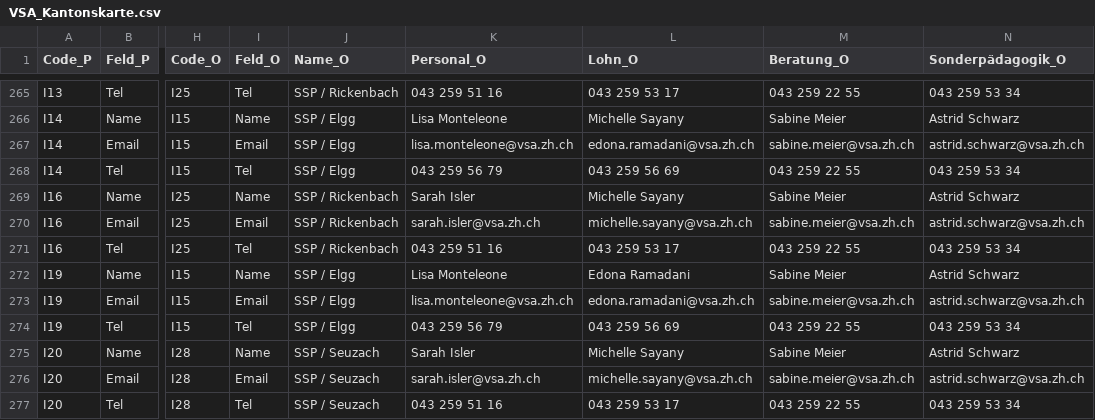
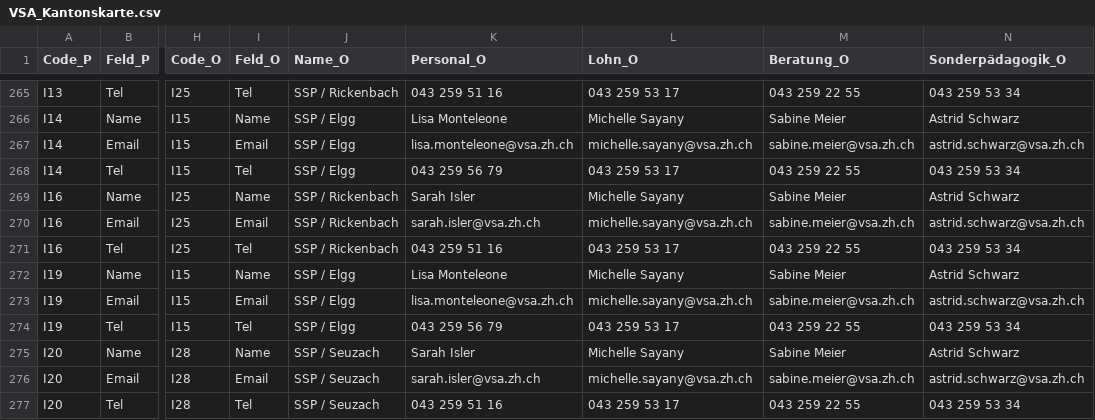
Before and after one commit to statistikZH/Visualisierung_VSAKarte, a CSV file: Data/VSA_Kantonskarte.csv, drawn as a sheet; only a part is shown, gaps mark what is left out; the diff names each change by its address in the sheet, - before the commit and + after, or states it on an @@ line.

Commit message:
Update VSA_Kantonskarte.csv

```diff
--- a/Data/VSA_Kantonskarte.csv
+++ b/Data/VSA_Kantonskarte.csv
-L267 (Lohn_O): edona.ramadani@vsa.zh.ch
+L267 (Lohn_O): michelle.sayany@vsa.zh.ch
-L268 (Lohn_O): 043 259 56 69
+L268 (Lohn_O): 043 259 53 17
-L272 (Lohn_O): Edona Ramadani
+L272 (Lohn_O): Michelle Sayany
-L273 (Lohn_O): edona.ramadani@vsa.zh.ch
+L273 (Lohn_O): michelle.sayany@vsa.zh.ch
-L274 (Lohn_O): 043 259 56 69
+L274 (Lohn_O): 043 259 53 17
```
